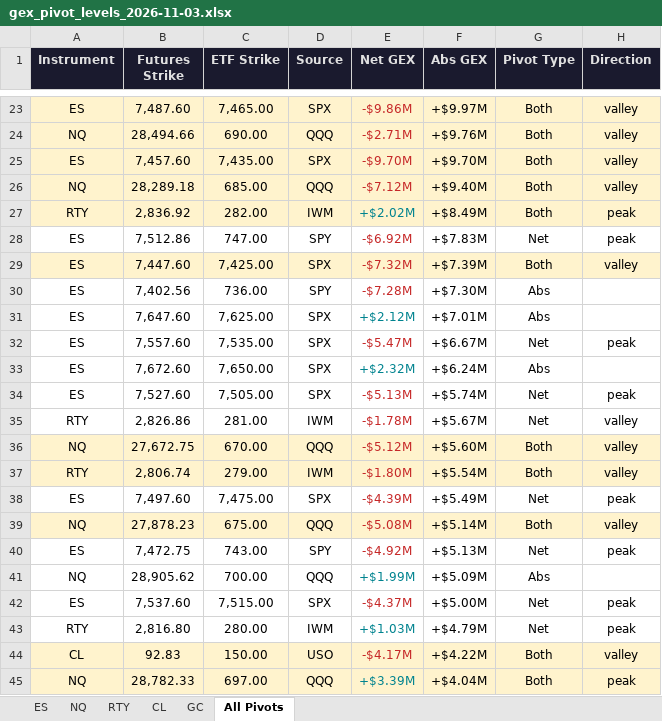
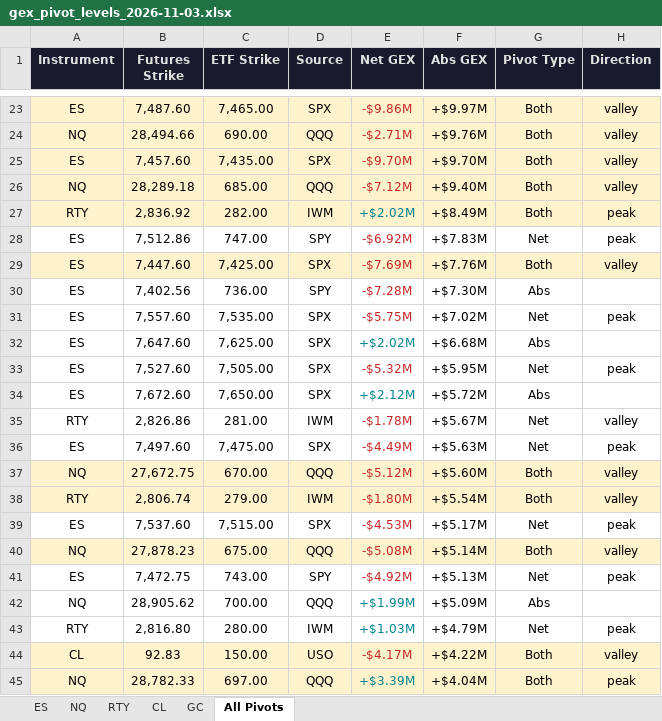
Before and after one commit to samidor/futures-levels, an Excel workbook: gex_pivot_levels_2026-11-03.xlsx, sheet All Pivots, drawn as a sheet; only a part is shown, gaps mark what is left out; values as stored, in another font and other column widths than the file's, no borders; removed rows and columns are numbered as before the commit, all else as after; the diff covers the shown part only; the diff names each change by its address in the sheet, - before the commit and + after, or states it on an @@ line.

```diff
--- a/gex_pivot_levels_2026-11-03.xlsx (sheet All Pivots)
+++ b/gex_pivot_levels_2026-11-03.xlsx (sheet All Pivots)
-E29 (Net GEX): -$7.32M
+E29 (Net GEX): -$7.69M
-F29 (Abs GEX): +$7.39M
+F29 (Abs GEX): +$7.76M
-row 31: ES | 7,647.60 | 7,625.00 | SPX | +$2.12M | +$7.01M | Abs
-E31 (Net GEX): -$5.47M
+E31 (Net GEX): -$5.75M
-F31 (Abs GEX): +$6.67M
+F31 (Abs GEX): +$7.02M
-B32 (Futures Strike): 7,672.60
+B32 (Futures Strike): 7,647.60
-C32 (ETF Strike): 7,650.00
+C32 (ETF Strike): 7,625.00
-E32 (Net GEX): +$2.32M
+E32 (Net GEX): +$2.02M
-F32 (Abs GEX): +$6.24M
+F32 (Abs GEX): +$6.68M
-E33 (Net GEX): -$5.13M
+E33 (Net GEX): -$5.32M
-F33 (Abs GEX): +$5.74M
+F33 (Abs GEX): +$5.95M
+row 34: ES | 7,672.60 | 7,650.00 | SPX | +$2.12M | +$5.72M | Abs
+row 36: ES | 7,497.60 | 7,475.00 | SPX | -$4.49M | +$5.63M | Net | peak
-B39 (Futures Strike): 7,497.60
+B39 (Futures Strike): 7,537.60
-C39 (ETF Strike): 7,475.00
+C39 (ETF Strike): 7,515.00
-E39 (Net GEX): -$4.39M
+E39 (Net GEX): -$4.53M
-F39 (Abs GEX): +$5.49M
+F39 (Abs GEX): +$5.17M
-row 42: ES | 7,537.60 | 7,515.00 | SPX | -$4.37M | +$5.00M | Net | peak
```
Also changed, not shown: 3 added rows, 3 removed rows and 12 edited cells elsewhere in this sheet, sheet ES, 23 other files.
